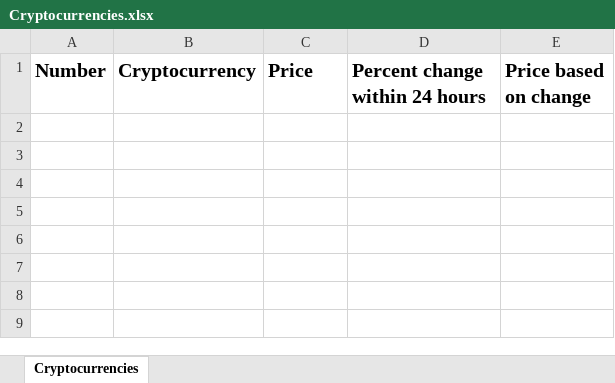
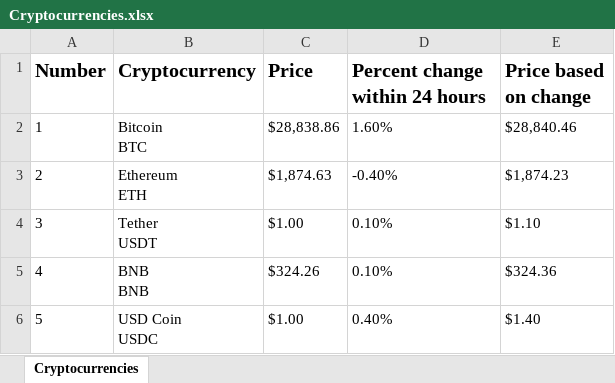
Before and after one commit to nickmcc00/Webscraping, an Excel workbook: Cryptocurrencies.xlsx, sheet Cryptocurrencies, drawn as a sheet; values as stored, in another font and other column widths than the file's, no borders; ↵ is a line break in a cell; the diff names each change by its address in the sheet, - before the commit and + after, or states it on an @@ line.

```diff
--- a/Cryptocurrencies.xlsx (sheet Cryptocurrencies)
+++ b/Cryptocurrencies.xlsx (sheet Cryptocurrencies)
+row 2: 1 | Bitcoin ↵ BTC | $28,838.86 | 1.60% | $28,840.46
+row 3: 2 | Ethereum ↵ ETH | $1,874.63 | -0.40% | $1,874.23
+row 4: 3 | Tether ↵ USDT | $1.00 | 0.10% | $1.10
+row 5: 4 | BNB ↵ BNB | $324.26 | 0.10% | $324.36
+row 6: 5 | USD Coin ↵ USDC | $1.00 | 0.40% | $1.40
```
Also changed, not shown: 1 other file.
